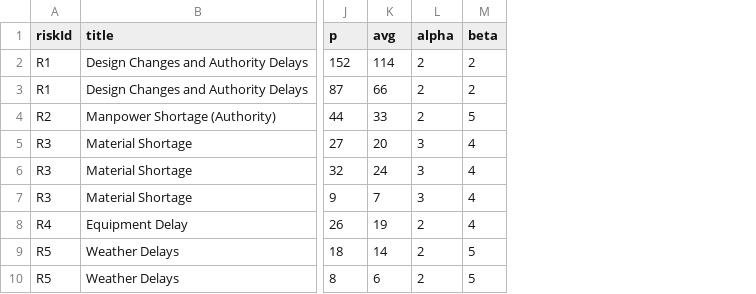
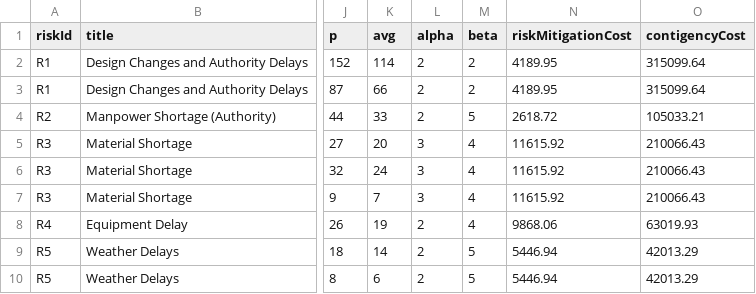
Before and after one commit to navaneethvenu/project-risk-py-modeling, a CSV file: individual_risks.csv, drawn as a sheet; only a part is shown, gaps mark what is left out; the diff names each change by its address in the sheet, - before the commit and + after, or states it on an @@ line.

```diff
--- a/individual_risks.csv
+++ b/individual_risks.csv
+column N (riskMitigationCost), rows 2-10: 4189.95 | 4189.95 | 2618.72 | 11615.92 | 11615.92 | 11615.92 | 9868.06 | 5446.94 | 5446.94
+column O (contigencyCost), rows 2-10: 315099.64 | 315099.64 | 105033.21 | 210066.43 | 210066.43 | 210066.43 | 63019.93 | 42013.29 | 42013.29
```
Also changed, not shown: simulation_summary.csv, 4 other files.
